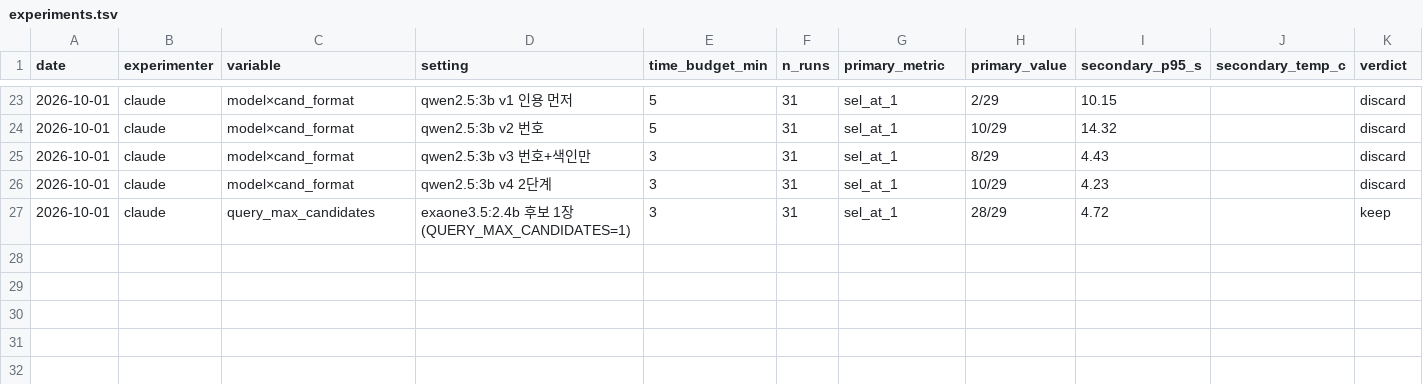
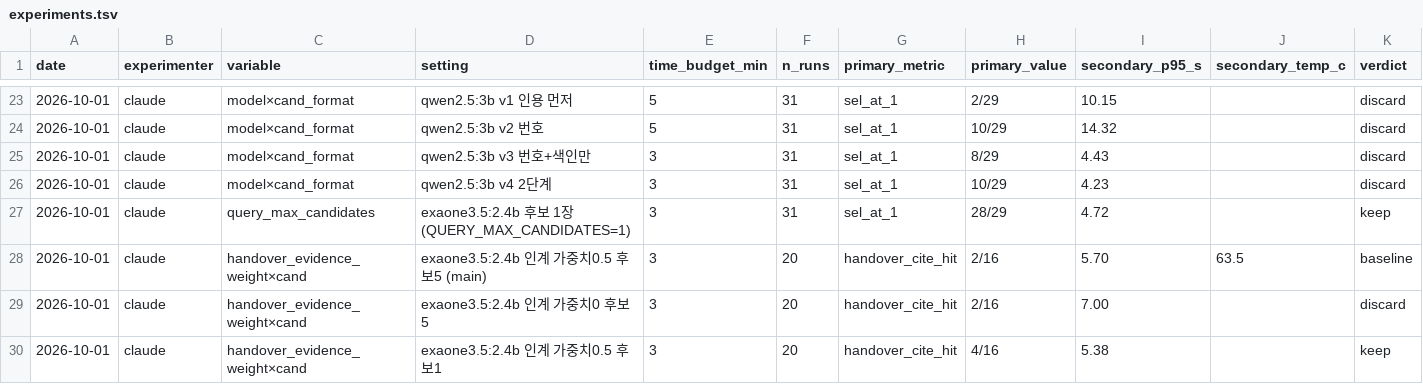
Before and after one commit to hyjuy/ShiftLink, a TSV file: bench/experiments.tsv, drawn as a sheet; only a part is shown, gaps mark what is left out; rows hold the shown columns only; the diff names each change by its address in the sheet, - before the commit and + after, or states it on an @@ line.

```diff
--- a/bench/experiments.tsv
+++ b/bench/experiments.tsv
+row 28: 2026-10-01 | claude | handover_evidence_weight×cand | exaone3.5:2.4b 인계 가중치0.5 후보5 (main) | 3 | 20 | handover_cite_hit | 2/16 | 5.70 | 63.5 | baseline
+row 29: 2026-10-01 | claude | handover_evidence_weight×cand | exaone3.5:2.4b 인계 가중치0 후보5 | 3 | 20 | handover_cite_hit | 2/16 | 7.00 |  | discard
+row 30: 2026-10-01 | claude | handover_evidence_weight×cand | exaone3.5:2.4b 인계 가중치0.5 후보1 | 3 | 20 | handover_cite_hit | 4/16 | 5.38 |  | keep
```
Also changed, not shown: 2 other files.
